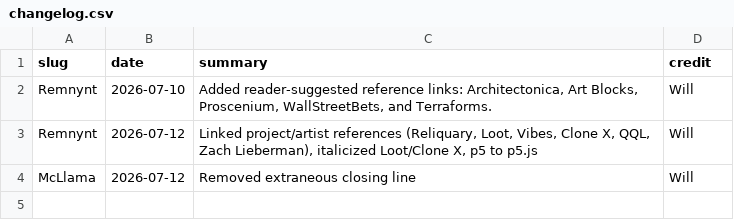
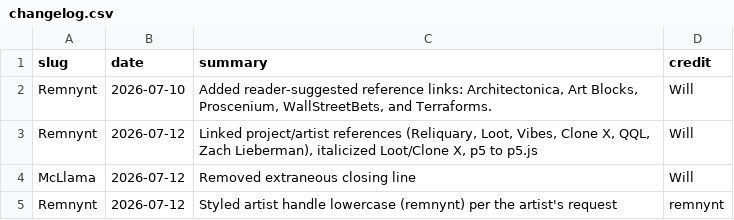
Before and after one commit to willpop2/wtbs, a CSV file: changelog.csv, drawn as a sheet.

```diff
--- a/changelog.csv
+++ b/changelog.csv
@@ -4 +4,2 @@ Remnynt,2026-07-12,"Linked project/artist references (Reliquary, Loot, Vibes, Cl
 McLlama,2026-07-12,Removed extraneous closing line,Will
+Remnynt,2026-07-12,Styled artist handle lowercase (remnynt) per the artist's request,remnynt
```
Also changed, not shown: episodes.csv, 1 other file.
